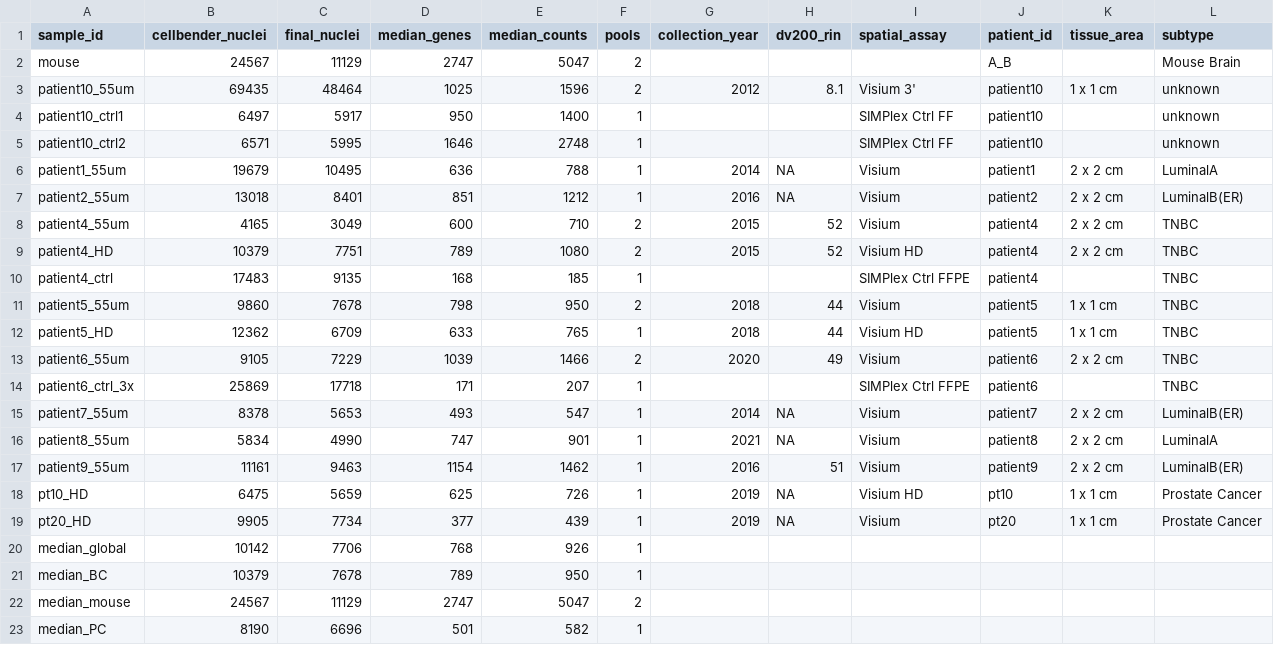
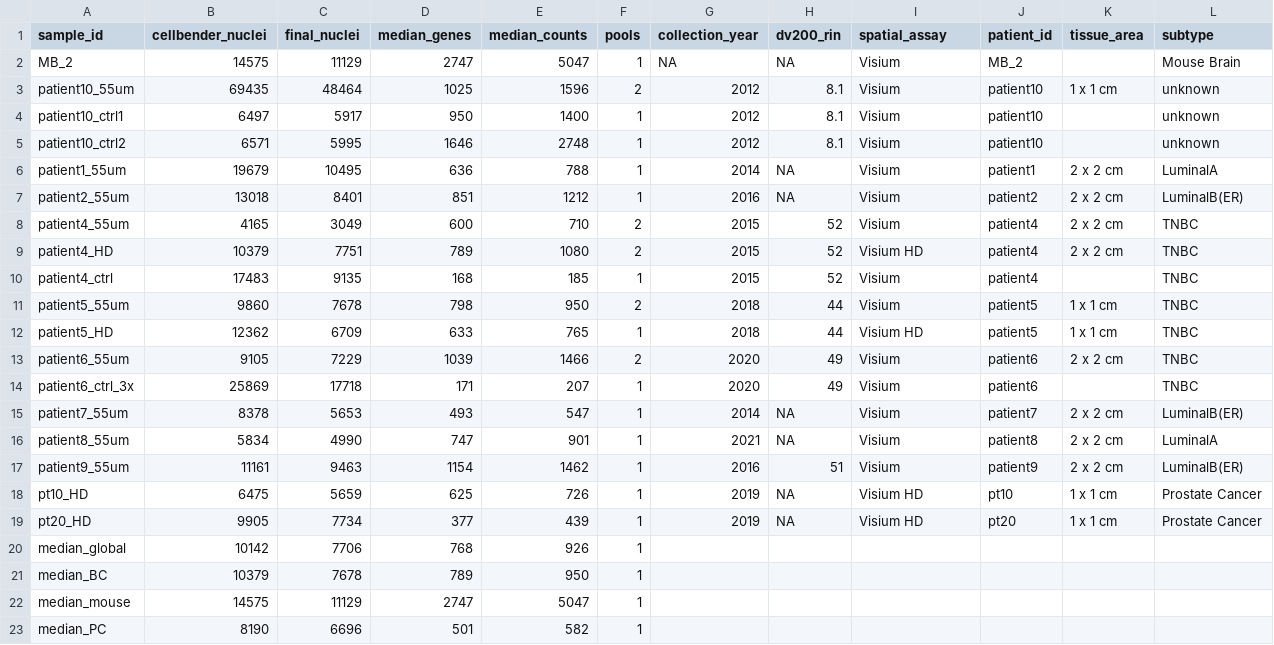
Before and after one commit to spatial-research/SIMPlex_analysis, a CSV file: resources/sample_metadata_metrics.csv, drawn as a sheet.

```diff
--- a/resources/sample_metadata_metrics.csv
+++ b/resources/sample_metadata_metrics.csv
@@ -1,6 +1,6 @@
 sample_id,cellbender_nuclei,final_nuclei,median_genes,median_counts,pools,collection_year,dv200_rin,spatial_assay,patient_id,tissue_area,subtype
-mouse,24567,11129,2747,5047,2,,,,A_B,,Mouse Brain
-patient10_55um,69435,48464,1025,1596,2,2012,8.1,Visium 3',patient10,1 x 1 cm,unknown
-patient10_ctrl1,6497,5917,950,1400,1,,,SIMPlex Ctrl FF,patient10,,unknown
-patient10_ctrl2,6571,5995,1646,2748,1,,,SIMPlex Ctrl FF,patient10,,unknown
+MB_2,14575,11129,2747,5047,1,NA,NA,Visium,MB_2,,Mouse Brain
+patient10_55um,69435,48464,1025,1596,2,2012,8.1,Visium,patient10,1 x 1 cm,unknown
+patient10_ctrl1,6497,5917,950,1400,1,2012,8.1,Visium,patient10,,unknown
+patient10_ctrl2,6571,5995,1646,2748,1,2012,8.1,Visium,patient10,,unknown
 patient1_55um,19679,10495,636,788,1,2014,NA,Visium,patient1,2 x 2 cm,LuminalA
@@ -9,3 +9,3 @@ patient4_55um,4165,3049,600,710,2,2015,52,Visium,patient4,2 x 2 cm,TNBC
 patient4_HD,10379,7751,789,1080,2,2015,52,Visium HD,patient4,2 x 2 cm,TNBC
-patient4_ctrl,17483,9135,168,185,1,,,SIMPlex Ctrl FFPE,patient4,,TNBC
+patient4_ctrl,17483,9135,168,185,1,2015,52,Visium,patient4,,TNBC
 patient5_55um,9860,7678,798,950,2,2018,44,Visium,patient5,1 x 1 cm,TNBC
@@ -13,3 +13,3 @@ patient5_HD,12362,6709,633,765,1,2018,44,Visium HD,patient5,1 x 1 cm,TNBC
 patient6_55um,9105,7229,1039,1466,2,2020,49,Visium,patient6,2 x 2 cm,TNBC
-patient6_ctrl_3x,25869,17718,171,207,1,,,SIMPlex Ctrl FFPE,patient6,,TNBC
+patient6_ctrl_3x,25869,17718,171,207,1,2020,49,Visium,patient6,,TNBC
 patient7_55um,8378,5653,493,547,1,2014,NA,Visium,patient7,2 x 2 cm,LuminalB(ER)
@@ -18,6 +18,6 @@ patient9_55um,11161,9463,1154,1462,1,2016,51,Visium,patient9,2 x 2 cm,LuminalB(E
 pt10_HD,6475,5659,625,726,1,2019,NA,Visium HD,pt10,1 x 1 cm,Prostate Cancer
-pt20_HD,9905,7734,377,439,1,2019,NA,Visium,pt20,1 x 1 cm,Prostate Cancer
+pt20_HD,9905,7734,377,439,1,2019,NA,Visium HD,pt20,1 x 1 cm,Prostate Cancer
 median_global,10142,7706,768,926,1,,,,,,
 median_BC,10379,7678,789,950,1,,,,,,
-median_mouse,24567,11129,2747,5047,2,,,,,,
+median_mouse,14575,11129,2747,5047,1,,,,,,
 median_PC,8190,6696,501,582,1,,,,,,
```
Also changed, not shown: resources/sample_metadata.csv.
